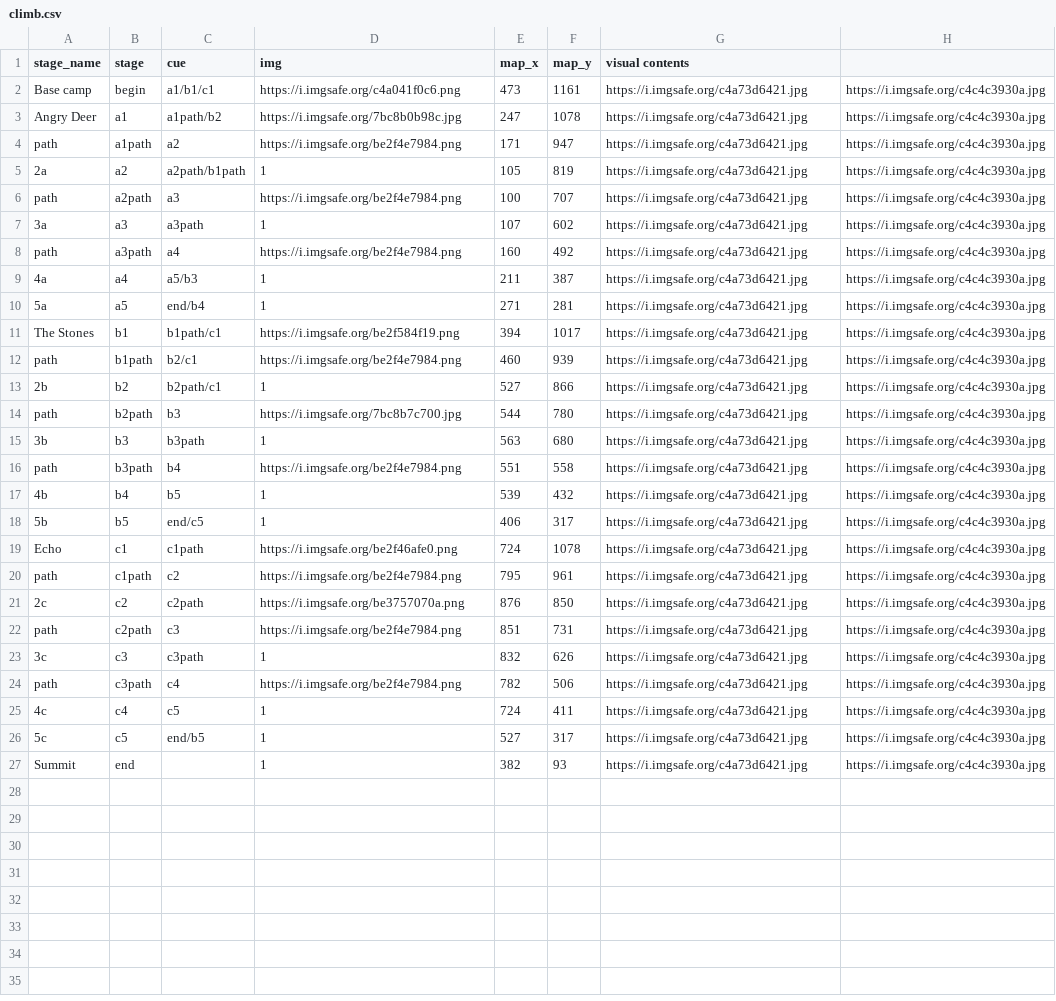
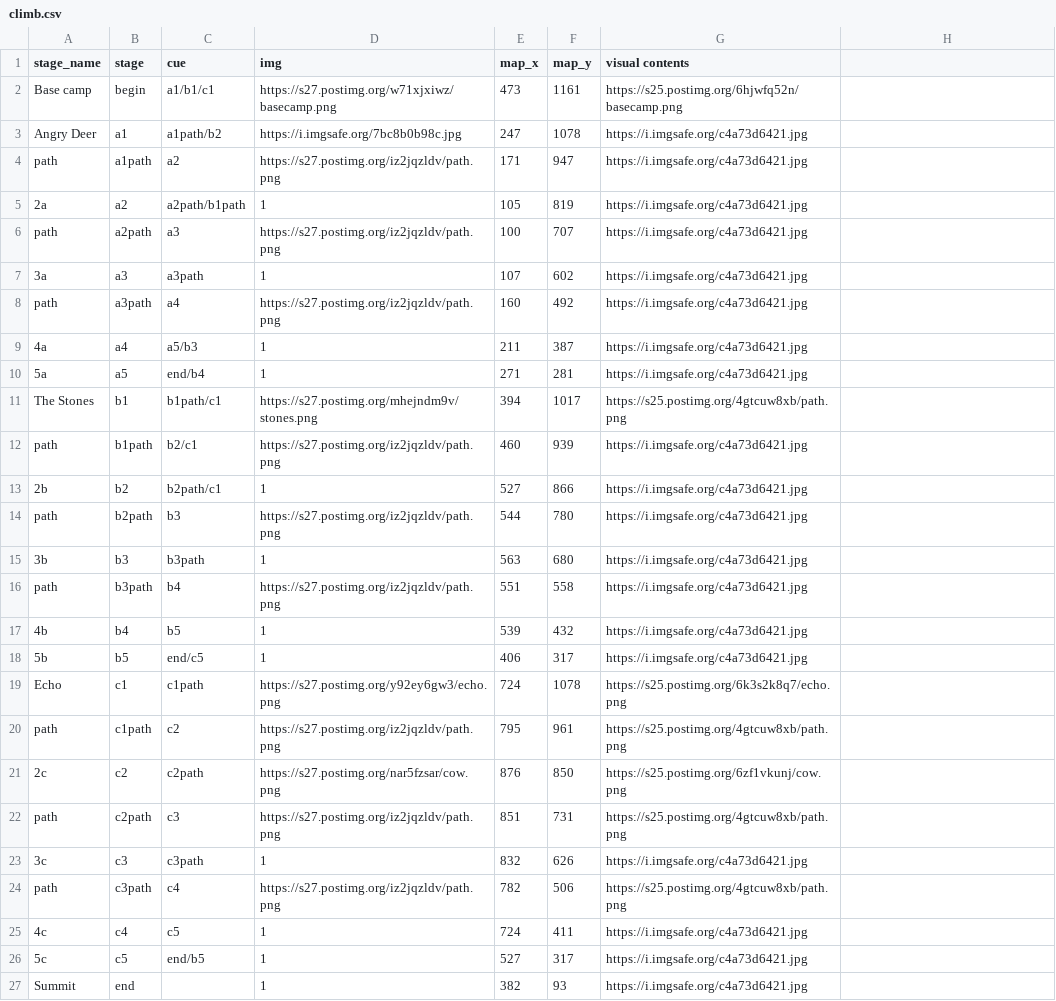
Before and after one commit to cgreenhalgh/muzivisual, a CSV file: app/maps/climb.csv, drawn as a sheet; the diff names each change by its address in the sheet, - before the commit and + after, or states it on an @@ line.

```diff
--- a/app/maps/climb.csv
+++ b/app/maps/climb.csv
-D2 (img): https://i.imgsafe.org/c4a041f0c6.png
+D2 (img): https://s27.postimg.org/w71xjxiwz/basecamp.png
-G2 (visual contents): https://i.imgsafe.org/c4a73d6421.jpg
+G2 (visual contents): https://s25.postimg.org/6hjwfq52n/basecamp.png
-H2:H27: https://i.imgsafe.org/c4c4c3930a.jpg
+H2:H27: (empty)
-D4 (img): https://i.imgsafe.org/be2f4e7984.png
+D4 (img): https://s27.postimg.org/iz2jqzldv/path.png
-D6 (img): https://i.imgsafe.org/be2f4e7984.png
+D6 (img): https://s27.postimg.org/iz2jqzldv/path.png
-D8 (img): https://i.imgsafe.org/be2f4e7984.png
+D8 (img): https://s27.postimg.org/iz2jqzldv/path.png
-D11 (img): https://i.imgsafe.org/be2f584f19.png
+D11 (img): https://s27.postimg.org/mhejndm9v/stones.png
-G11 (visual contents): https://i.imgsafe.org/c4a73d6421.jpg
+G11 (visual contents): https://s25.postimg.org/4gtcuw8xb/path.png
-D12 (img): https://i.imgsafe.org/be2f4e7984.png
+D12 (img): https://s27.postimg.org/iz2jqzldv/path.png
-D14 (img): https://i.imgsafe.org/7bc8b7c700.jpg
+D14 (img): https://s27.postimg.org/iz2jqzldv/path.png
-D16 (img): https://i.imgsafe.org/be2f4e7984.png
+D16 (img): https://s27.postimg.org/iz2jqzldv/path.png
-D19 (img): https://i.imgsafe.org/be2f46afe0.png
+D19 (img): https://s27.postimg.org/y92ey6gw3/echo.png
-G19 (visual contents): https://i.imgsafe.org/c4a73d6421.jpg
+G19 (visual contents): https://s25.postimg.org/6k3s2k8q7/echo.png
-D20 (img): https://i.imgsafe.org/be2f4e7984.png
+D20 (img): https://s27.postimg.org/iz2jqzldv/path.png
-G20 (visual contents): https://i.imgsafe.org/c4a73d6421.jpg
+G20 (visual contents): https://s25.postimg.org/4gtcuw8xb/path.png
-D21 (img): https://i.imgsafe.org/be3757070a.png
+D21 (img): https://s27.postimg.org/nar5fzsar/cow.png
-G21 (visual contents): https://i.imgsafe.org/c4a73d6421.jpg
+G21 (visual contents): https://s25.postimg.org/6zf1vkunj/cow.png
-D22 (img): https://i.imgsafe.org/be2f4e7984.png
+D22 (img): https://s27.postimg.org/iz2jqzldv/path.png
-G22 (visual contents): https://i.imgsafe.org/c4a73d6421.jpg
+G22 (visual contents): https://s25.postimg.org/4gtcuw8xb/path.png
-D24 (img): https://i.imgsafe.org/be2f4e7984.png
+D24 (img): https://s27.postimg.org/iz2jqzldv/path.png
-G24 (visual contents): https://i.imgsafe.org/c4a73d6421.jpg
+G24 (visual contents): https://s25.postimg.org/4gtcuw8xb/path.png
```
Also changed, not shown: 8 other files.
